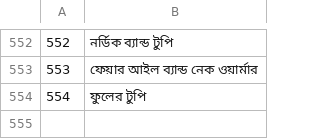
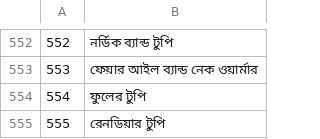
Before and after one commit to jackwallner/knit, a TSV file: scripts/l10n/bn.tsv, drawn as a sheet; only a part is shown, gaps mark what is left out; the diff names each change by its address in the sheet, - before the commit and + after, or states it on an @@ line.

```diff
--- a/scripts/l10n/bn.tsv
+++ b/scripts/l10n/bn.tsv
+row 555: 555 | রেনডিয়ার টুপি
```
Also changed, not shown: scripts/l10n/hi.tsv, scripts/l10n/ml.tsv, 48 other files.
